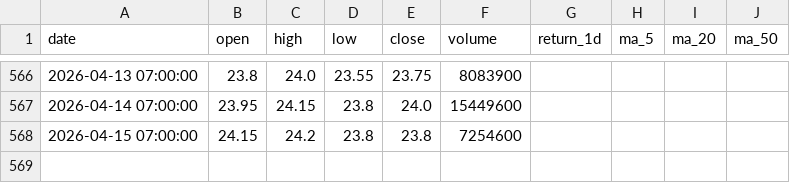
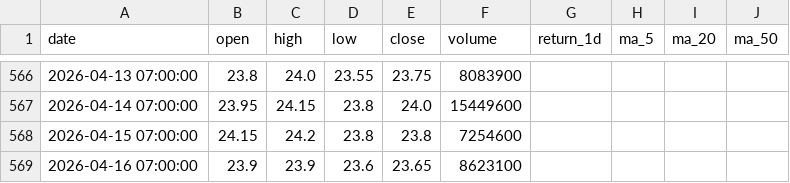
Before and after one commit to Huy24vt/stock-dashboard, a CSV file: data/daily/acb_daily.csv, drawn as a sheet; only a part is shown, gaps mark what is left out.

```diff
--- a/data/daily/acb_daily.csv
+++ b/data/daily/acb_daily.csv
@@ -568 +568,2 @@
 2026-04-15 07:00:00,24.15,24.2,23.8,23.8,7254600,,,,
+2026-04-16 07:00:00,23.9,23.9,23.6,23.65,8623100,,,,
```
Also changed, not shown: data/daily/fpt_daily.csv, data/daily/hpg_daily.csv.
